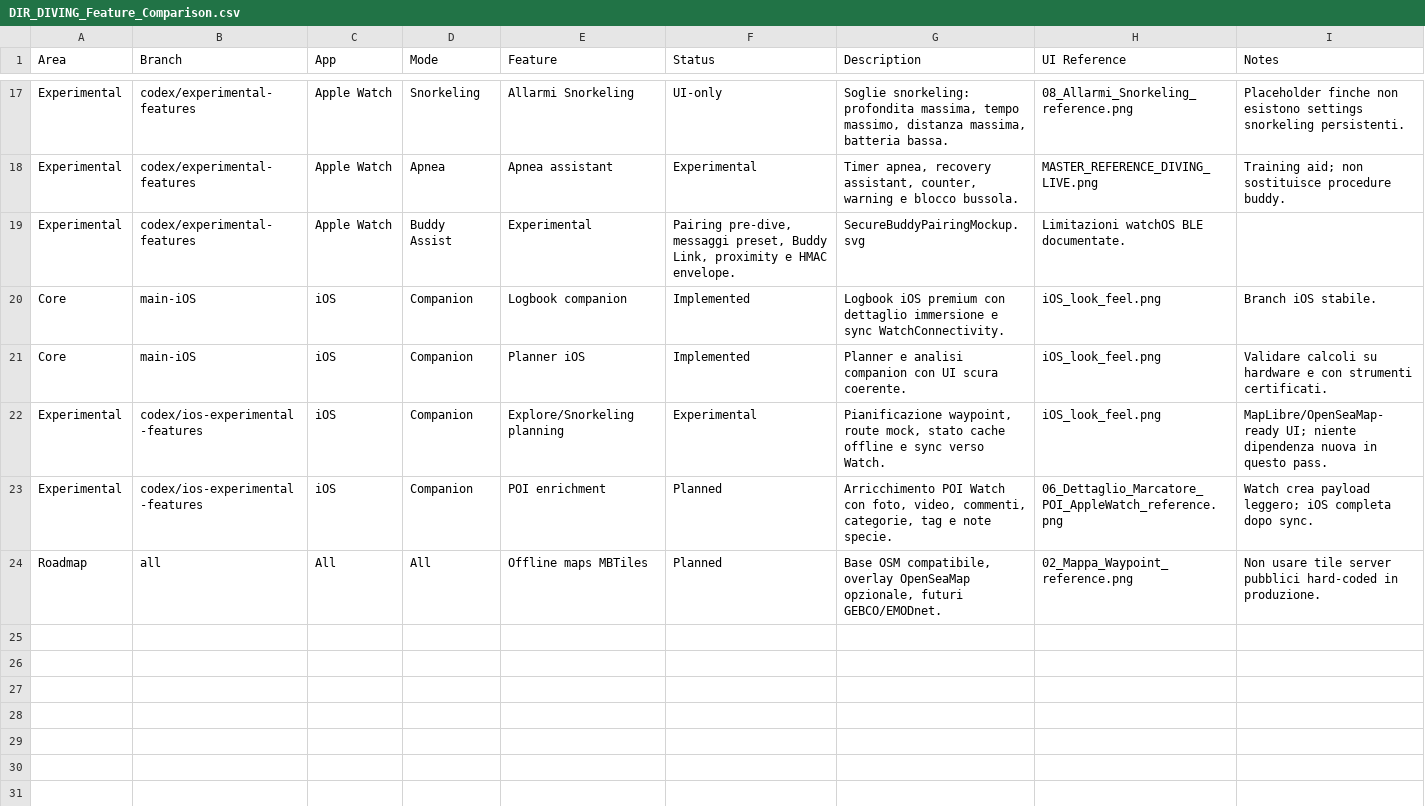
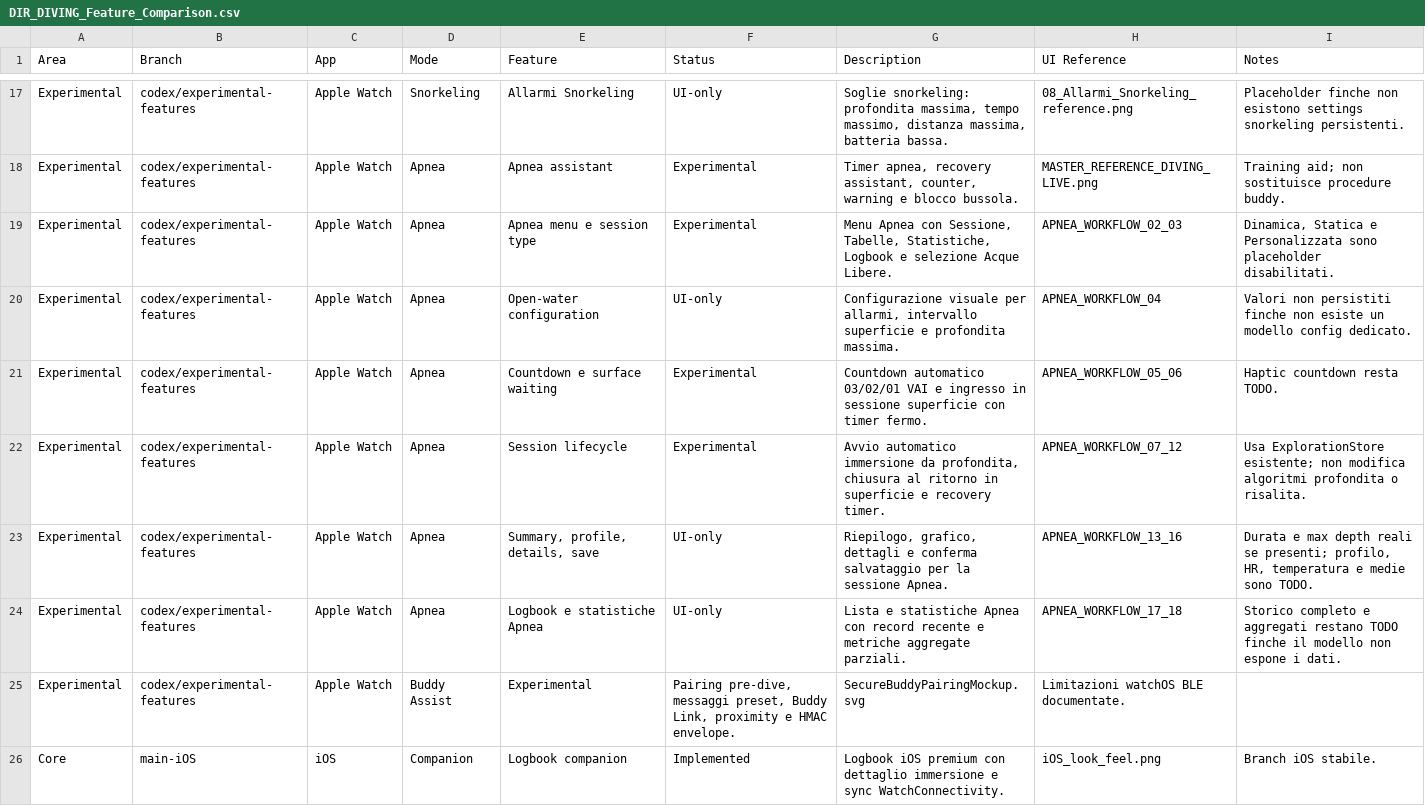
Before and after one commit to egopfe/DirDiving-App, a CSV file: Docs/DIR_DIVING_Feature_Comparison.csv, drawn as a sheet; only a part is shown, gaps mark what is left out; the shorter side is filled out with more unchanged rows; the diff covers the shown part only; the diff names each change by its address in the sheet, - before the commit and + after, or states it on an @@ line.

```diff
--- a/Docs/DIR_DIVING_Feature_Comparison.csv
+++ b/Docs/DIR_DIVING_Feature_Comparison.csv
+row 19: Experimental | codex/experimental-features | Apple Watch | Apnea | Apnea menu e session type | Experimental | Menu Apnea con Sessione, Tabelle, Statistiche, Logbook e selezione Acque Libere. | APNEA_WORKFLOW_02_03 | Dinamica, Statica e Personalizzata sono placeholder disabilitati.
+row 20: Experimental | codex/experimental-features | Apple Watch | Apnea | Open-water configuration | UI-only | Configurazione visuale per allarmi, intervallo superficie e profondita massima. | APNEA_WORKFLOW_04 | Valori non persistiti finche non esiste un modello config dedicato.
+row 21: Experimental | codex/experimental-features | Apple Watch | Apnea | Countdown e surface waiting | Experimental | Countdown automatico 03/02/01 VAI e ingresso in sessione superficie con timer fermo. | APNEA_WORKFLOW_05_06 | Haptic countdown resta TODO.
+row 22: Experimental | codex/experimental-features | Apple Watch | Apnea | Session lifecycle | Experimental | Avvio automatico immersione da profondita, chiusura al ritorno in superficie e recovery timer. | APNEA_WORKFLOW_07_12 | Usa ExplorationStore esistente; non modifica algoritmi profondita o risalita.
+row 23: Experimental | codex/experimental-features | Apple Watch | Apnea | Summary, profile, details, save | UI-only | Riepilogo, grafico, dettagli e conferma salvataggio per la sessione Apnea. | APNEA_WORKFLOW_13_16 | Durata e max depth reali se presenti; profilo, HR, temperatura e medie sono TODO.
+row 24: Experimental | codex/experimental-features | Apple Watch | Apnea | Logbook e statistiche Apnea | UI-only | Lista e statistiche Apnea con record recente e metriche aggregate parziali. | APNEA_WORKFLOW_17_18 | Storico completo e aggregati restano TODO finche il modello non espone i dati.
```
Also changed, not shown: 1 added row elsewhere in this file, 3 other files.
